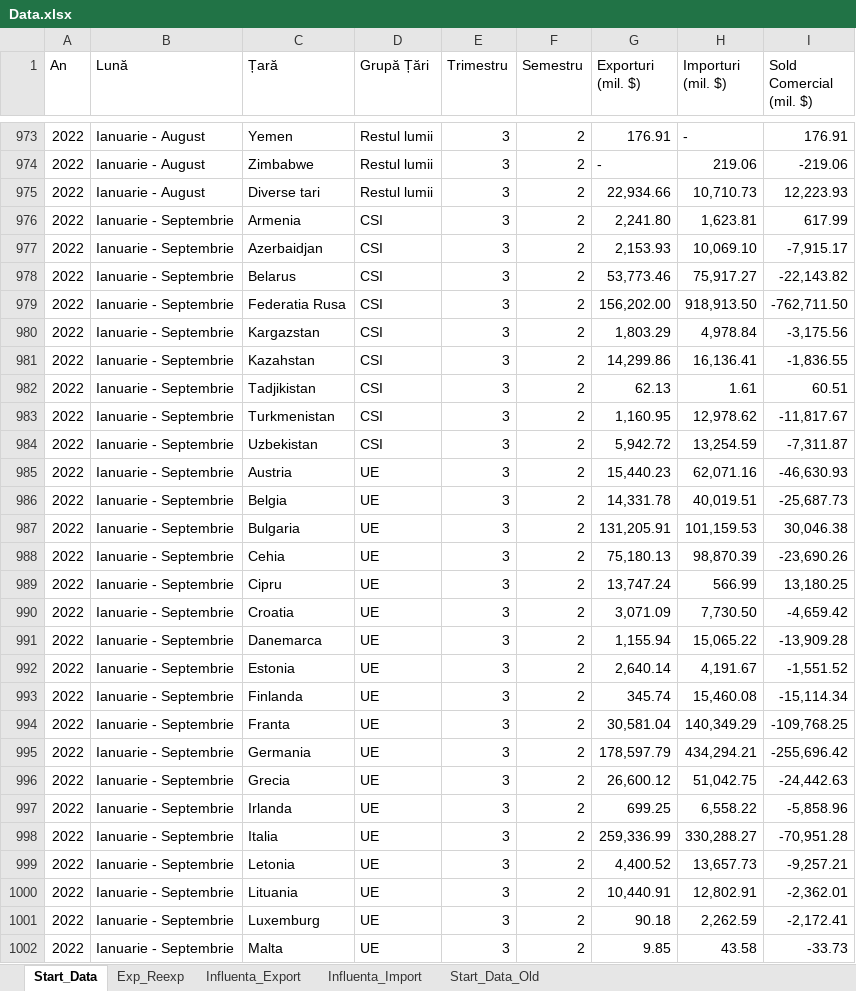
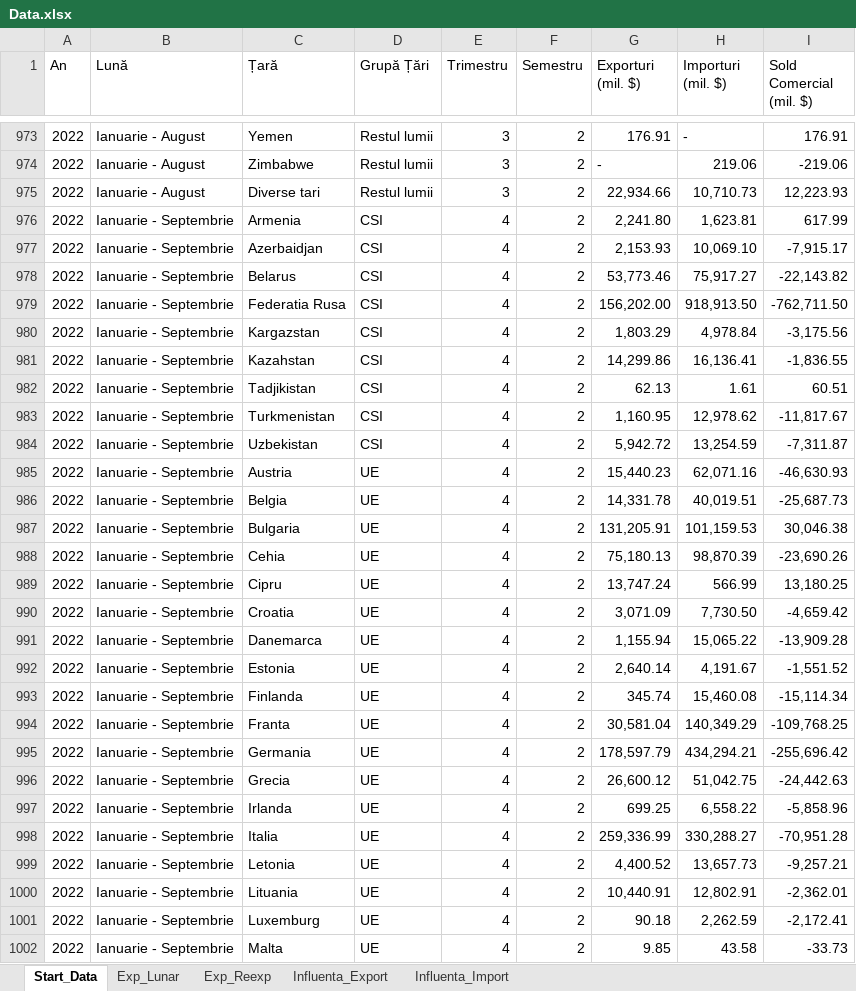
Before and after one commit to DanL1L/FrameworkData, an Excel workbook: data/Data.xlsx, sheet Start_Data, drawn as a sheet; only a part is shown, gaps mark what is left out; values as stored, in another font and other column widths than the file's, no cell formats; the diff covers the shown part only; the diff names each change by its address in the sheet, - before the commit and + after, or states it on an @@ line.

```diff
--- a/data/Data.xlsx (sheet Start_Data)
+++ b/data/Data.xlsx (sheet Start_Data)
-sheet tab: Start_Data_Old
+sheet tab: Exp_Lunar
-E976:E1002 (Trimestru): 3
+E976:E1002 (Trimestru): 4
```
Also changed, not shown: 112 edited cells elsewhere in this sheet, sheet Influenta_Import, sheet Influenta_Export, sheet Exp_Reexp, cell formats.
